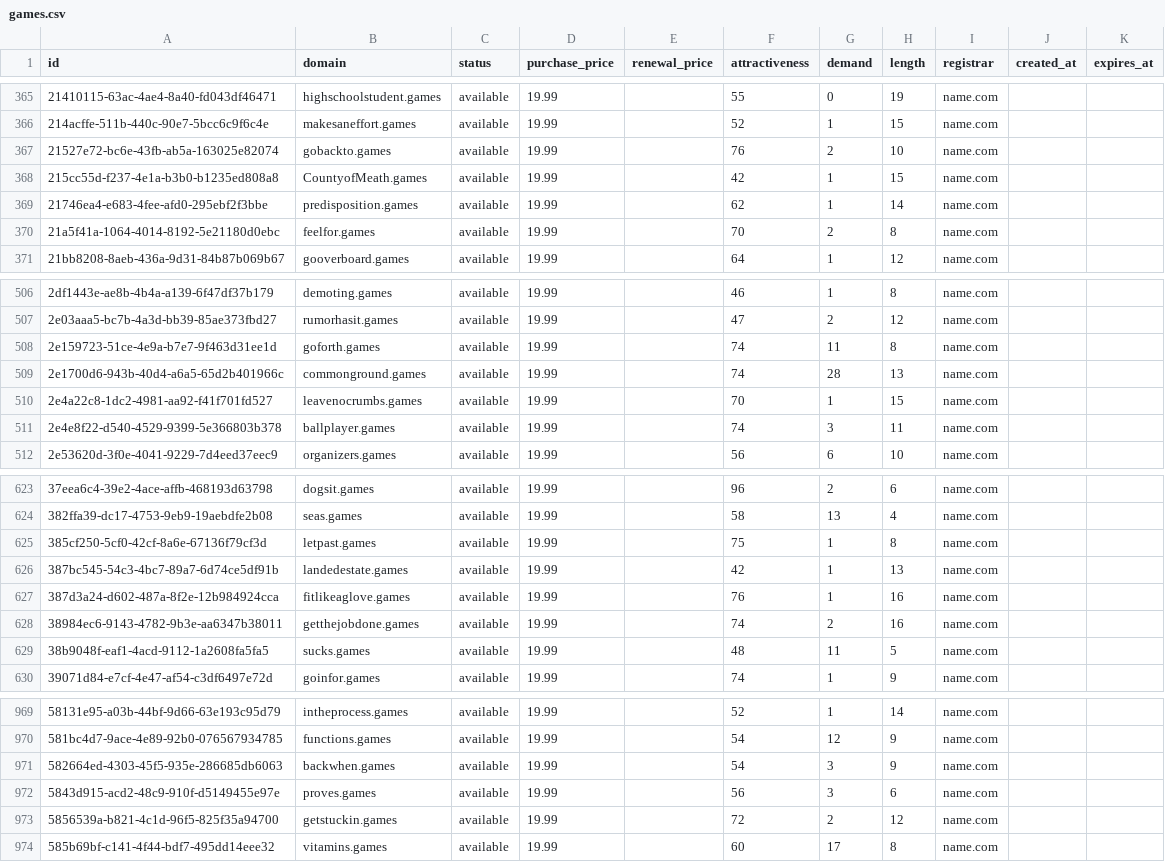
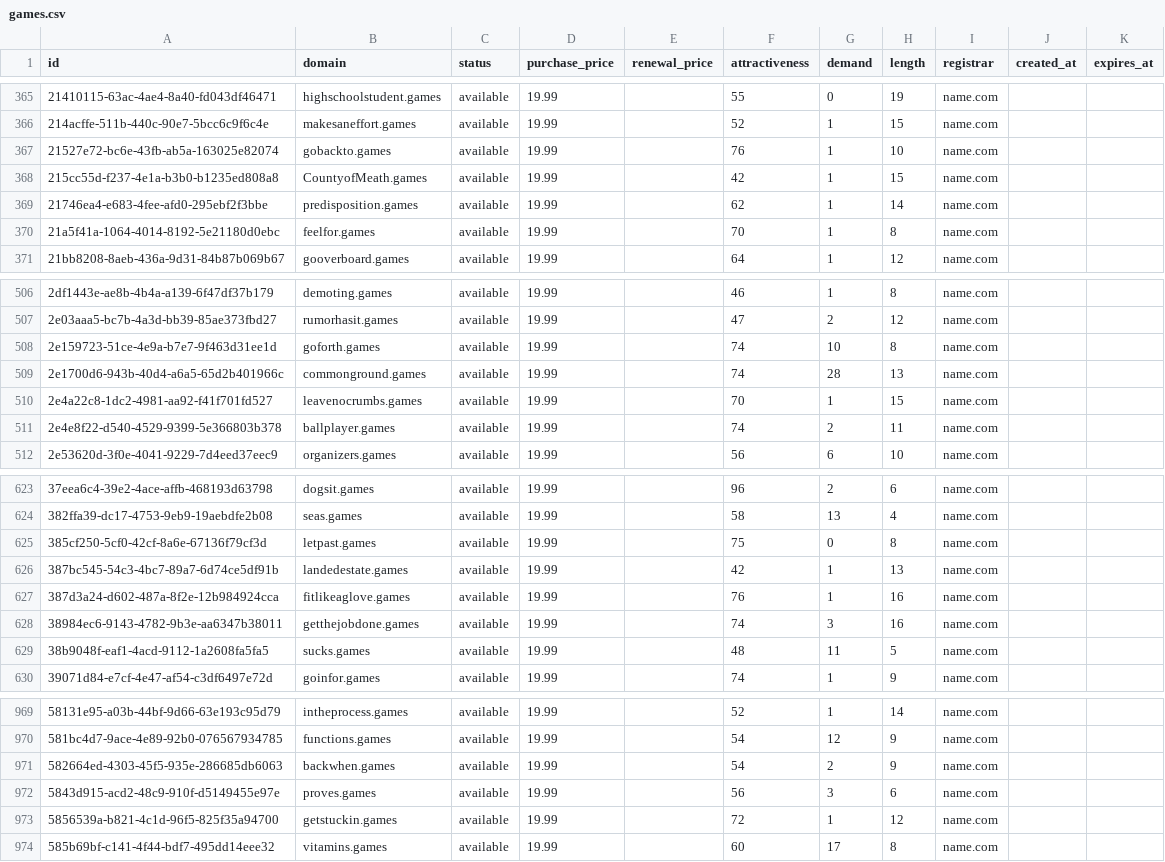
Before and after one commit to UniqueDomains/games-oneword-domains, a CSV file: games.csv, drawn as a sheet; only a part is shown, gaps mark what is left out; the diff covers the shown part only.

```diff
--- a/games.csv
+++ b/games.csv
@@ -366,6 +366,6 @@ id,domain,status,purchase_price,renewal_price,attractiveness,demand,length,regis
 214acffe-511b-440c-90e7-5bcc6c9f6c4e,makesaneffort.games,available,19.99,,52,1,15,name.com,,
-21527e72-bc6e-43fb-ab5a-163025e82074,gobackto.games,available,19.99,,76,2,10,name.com,,
+21527e72-bc6e-43fb-ab5a-163025e82074,gobackto.games,available,19.99,,76,1,10,name.com,,
 215cc55d-f237-4e1a-b3b0-b1235ed808a8,CountyofMeath.games,available,19.99,,42,1,15,name.com,,
 21746ea4-e683-4fee-afd0-295ebf2f3bbe,predisposition.games,available,19.99,,62,1,14,name.com,,
-21a5f41a-1064-4014-8192-5e21180d0ebc,feelfor.games,available,19.99,,70,2,8,name.com,,
+21a5f41a-1064-4014-8192-5e21180d0ebc,feelfor.games,available,19.99,,70,1,8,name.com,,
 21bb8208-8aeb-436a-9d31-84b87b069b67,gooverboard.games,available,19.99,,64,1,12,name.com,,
@@ -507,6 +507,6 @@ id,domain,status,purchase_price,renewal_price,attractiveness,demand,length,regis
 2e03aaa5-bc7b-4a3d-bb39-85ae373fbd27,rumorhasit.games,available,19.99,,47,2,12,name.com,,
-2e159723-51ce-4e9a-b7e7-9f463d31ee1d,goforth.games,available,19.99,,74,11,8,name.com,,
+2e159723-51ce-4e9a-b7e7-9f463d31ee1d,goforth.games,available,19.99,,74,10,8,name.com,,
 2e1700d6-943b-40d4-a6a5-65d2b401966c,commonground.games,available,19.99,,74,28,13,name.com,,
 2e4a22c8-1dc2-4981-aa92-f41f701fd527,leavenocrumbs.games,available,19.99,,70,1,15,name.com,,
-2e4e8f22-d540-4529-9399-5e366803b378,ballplayer.games,available,19.99,,74,3,11,name.com,,
+2e4e8f22-d540-4529-9399-5e366803b378,ballplayer.games,available,19.99,,74,2,11,name.com,,
 2e53620d-3f0e-4041-9229-7d4eed37eec9,organizers.games,available,19.99,,56,6,10,name.com,,
@@ -624,6 +624,6 @@ id,domain,status,purchase_price,renewal_price,attractiveness,demand,length,regis
 382ffa39-dc17-4753-9eb9-19aebdfe2b08,seas.games,available,19.99,,58,13,4,name.com,,
-385cf250-5cf0-42cf-8a6e-67136f79cf3d,letpast.games,available,19.99,,75,1,8,name.com,,
+385cf250-5cf0-42cf-8a6e-67136f79cf3d,letpast.games,available,19.99,,75,0,8,name.com,,
 387bc545-54c3-4bc7-89a7-6d74ce5df91b,landedestate.games,available,19.99,,42,1,13,name.com,,
 387d3a24-d602-487a-8f2e-12b984924cca,fitlikeaglove.games,available,19.99,,76,1,16,name.com,,
-38984ec6-9143-4782-9b3e-aa6347b38011,getthejobdone.games,available,19.99,,74,2,16,name.com,,
+38984ec6-9143-4782-9b3e-aa6347b38011,getthejobdone.games,available,19.99,,74,3,16,name.com,,
 38b9048f-eaf1-4acd-9112-1a2608fa5fa5,sucks.games,available,19.99,,48,11,5,name.com,,
@@ -970,5 +970,5 @@ id,domain,status,purchase_price,renewal_price,attractiveness,demand,length,regis
 581bc4d7-9ace-4e89-92b0-076567934785,functions.games,available,19.99,,54,12,9,name.com,,
-582664ed-4303-45f5-935e-286685db6063,backwhen.games,available,19.99,,54,3,9,name.com,,
+582664ed-4303-45f5-935e-286685db6063,backwhen.games,available,19.99,,54,2,9,name.com,,
 5843d915-acd2-48c9-910f-d5149455e97e,proves.games,available,19.99,,56,3,6,name.com,,
-5856539a-b821-4c1d-96f5-825f35a94700,getstuckin.games,available,19.99,,72,2,12,name.com,,
+5856539a-b821-4c1d-96f5-825f35a94700,getstuckin.games,available,19.99,,72,1,12,name.com,,
 585b69bf-c141-4f44-bdf7-495dd14eee32,vitamins.games,available,19.99,,60,17,8,name.com,,
```
Also changed, not shown: 49 edited cells elsewhere in this file, 4 other files.
